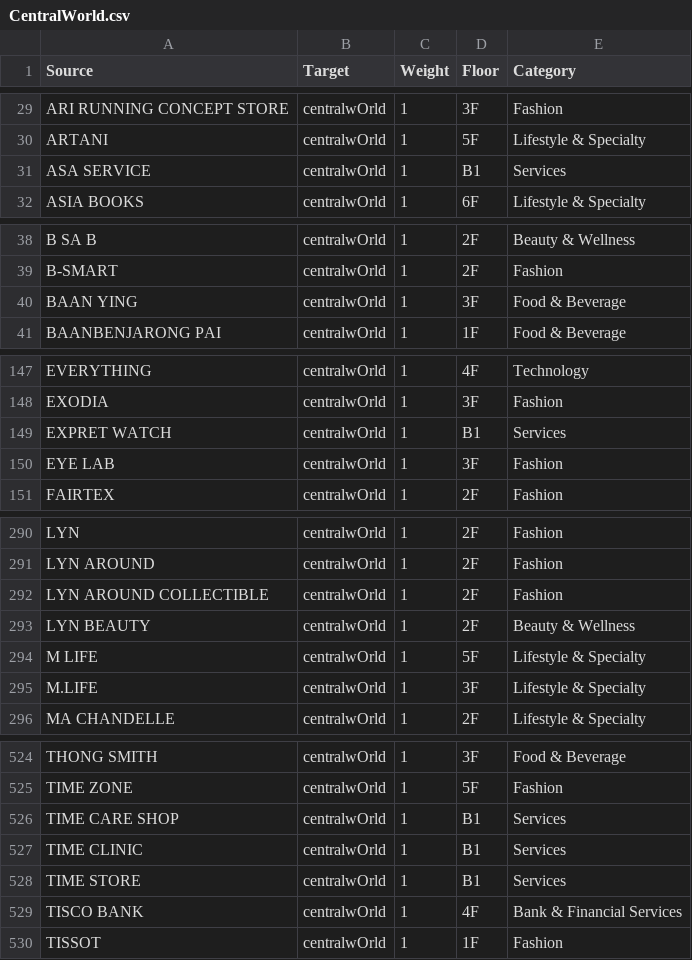
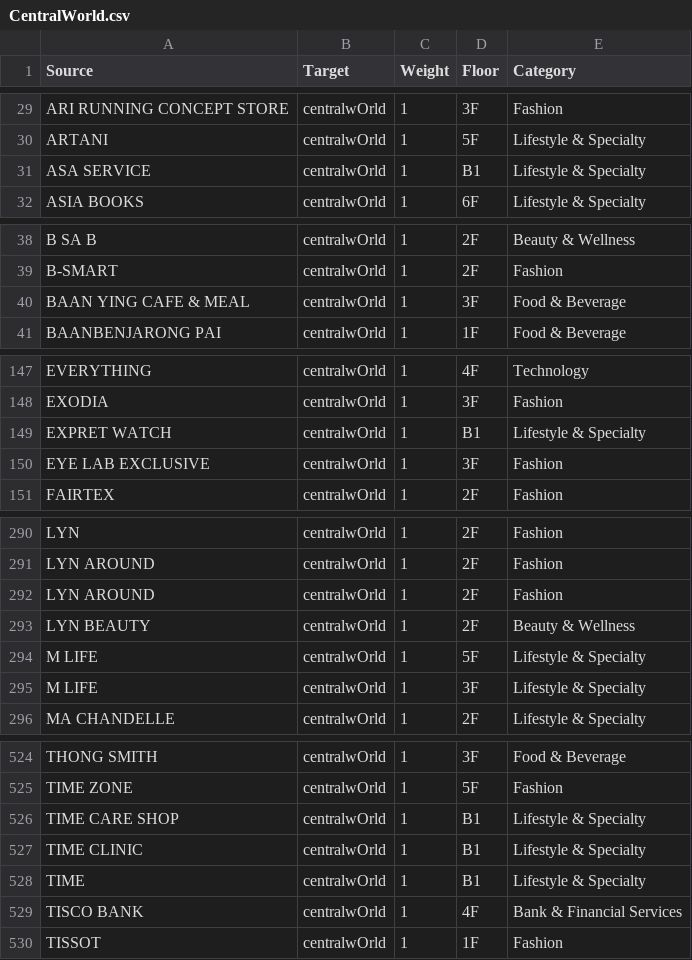
Before and after one commit to Giffeey/PJ_MIDTERM, a CSV file: Data/CentralWorld.csv, drawn as a sheet; only a part is shown, gaps mark what is left out; the diff covers the shown part only.

```diff
--- a/Data/CentralWorld.csv
+++ b/Data/CentralWorld.csv
@@ -30,3 +30,3 @@ ARI RUNNING CONCEPT STORE,centralwOrld,1,3F,Fashion
 ARTANI,centralwOrld,1,5F,Lifestyle & Specialty
-ASA SERVICE,centralwOrld,1,B1,Services
+ASA SERVICE,centralwOrld,1,B1,Lifestyle & Specialty
 ASIA BOOKS,centralwOrld,1,6F,Lifestyle & Specialty
@@ -39,3 +39,3 @@ B SA B,centralwOrld,1,2F,Beauty & Wellness
 B-SMART,centralwOrld,1,2F,Fashion
-BAAN YING,centralwOrld,1,3F,Food & Beverage
+BAAN YING CAFE & MEAL,centralwOrld,1,3F,Food & Beverage
 BAANBENJARONG PAI,centralwOrld,1,1F,Food & Beverage
@@ -148,4 +148,4 @@ EVERYTHING,centralwOrld,1,4F,Technology
 EXODIA,centralwOrld,1,3F,Fashion
-EXPRET WATCH,centralwOrld,1,B1,Services
-EYE LAB,centralwOrld,1,3F,Fashion
+EXPRET WATCH,centralwOrld,1,B1,Lifestyle & Specialty
+EYE LAB EXCLUSIVE,centralwOrld,1,3F,Fashion
 FAIRTEX,centralwOrld,1,2F,Fashion
@@ -291,6 +291,6 @@ LYN,centralwOrld,1,2F,Fashion
 LYN AROUND,centralwOrld,1,2F,Fashion
-LYN AROUND COLLECTIBLE,centralwOrld,1,2F,Fashion
+LYN AROUND,centralwOrld,1,2F,Fashion
 LYN BEAUTY,centralwOrld,1,2F,Beauty & Wellness
 M LIFE,centralwOrld,1,5F,Lifestyle & Specialty
-M.LIFE,centralwOrld,1,3F,Lifestyle & Specialty
+M LIFE,centralwOrld,1,3F,Lifestyle & Specialty
 MA CHANDELLE,centralwOrld,1,2F,Lifestyle & Specialty
@@ -525,5 +525,5 @@ THONG SMITH,centralwOrld,1,3F,Food & Beverage
 TIME ZONE,centralwOrld,1,5F,Fashion
-TIME CARE SHOP,centralwOrld,1,B1,Services
-TIME CLINIC,centralwOrld,1,B1,Services
-TIME STORE,centralwOrld,1,B1,Services
+TIME CARE SHOP,centralwOrld,1,B1,Lifestyle & Specialty
+TIME CLINIC,centralwOrld,1,B1,Lifestyle & Specialty
+TIME,centralwOrld,1,B1,Lifestyle & Specialty
 TISCO BANK,centralwOrld,1,4F,Bank & Financial Services
```
Also changed, not shown: 20 edited cells elsewhere in this file, Data/CentralMahachai.csv, Data/MegaBangna.csv, 44 other files.
